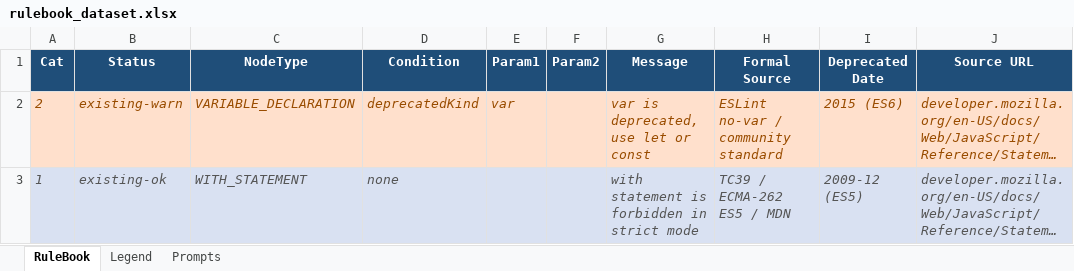
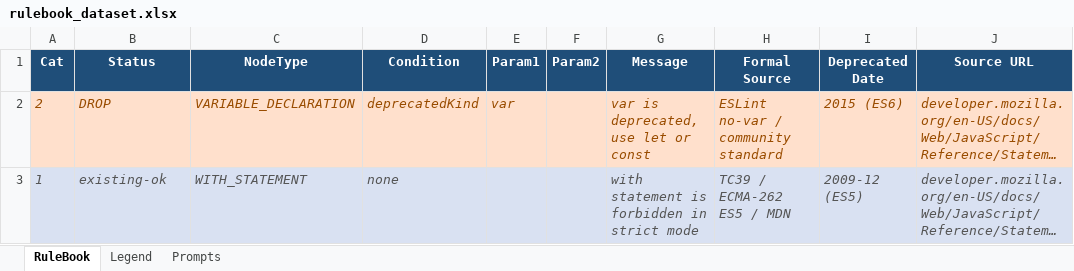
Before and after one commit to cabr2300/AST_toda2000_cabr2300, an Excel workbook: rulebook_dataset.xlsx, sheet RuleBook, drawn as a sheet; only a part is shown; long unchanged cells end in …; values as stored, in another font and other column widths than the file's, no borders; the diff covers the shown part only; the diff names each change by its address in the sheet, - before the commit and + after, or states it on an @@ line.

Commit message:
deleted not formally deprecated rules & updated rulebook sheet

```diff
--- a/rulebook_dataset.xlsx (sheet RuleBook)
+++ b/rulebook_dataset.xlsx (sheet RuleBook)
-B2 (Status): existing-warn
+B2 (Status): DROP
```
Also changed, not shown: 20 edited cells elsewhere in this sheet, 1 other file.
